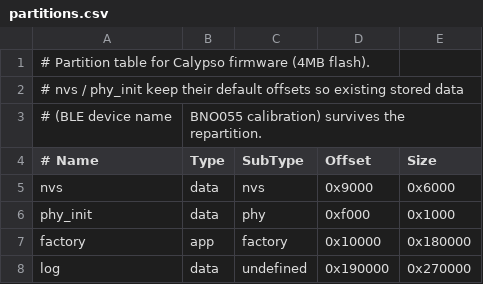
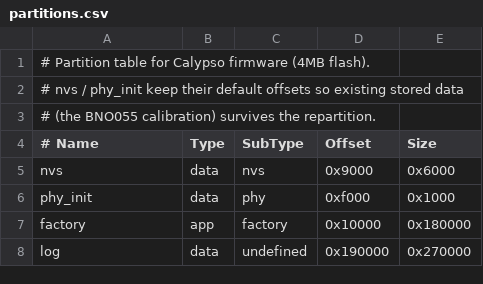
Before and after one commit to IMSweeney/Calypso, a CSV file: calypso-esp32/partitions.csv, drawn as a sheet; removed rows and columns are numbered as before the commit, all else as after; the diff names each change by its address in the sheet, - before the commit and + after, or states it on an @@ line.

```diff
--- a/calypso-esp32/partitions.csv
+++ b/calypso-esp32/partitions.csv
-row 3: # (BLE device name | BNO055 calibration) survives the repartition.
+row 3: # (the BNO055 calibration) survives the repartition.
```
Also changed, not shown: 13 other files.
